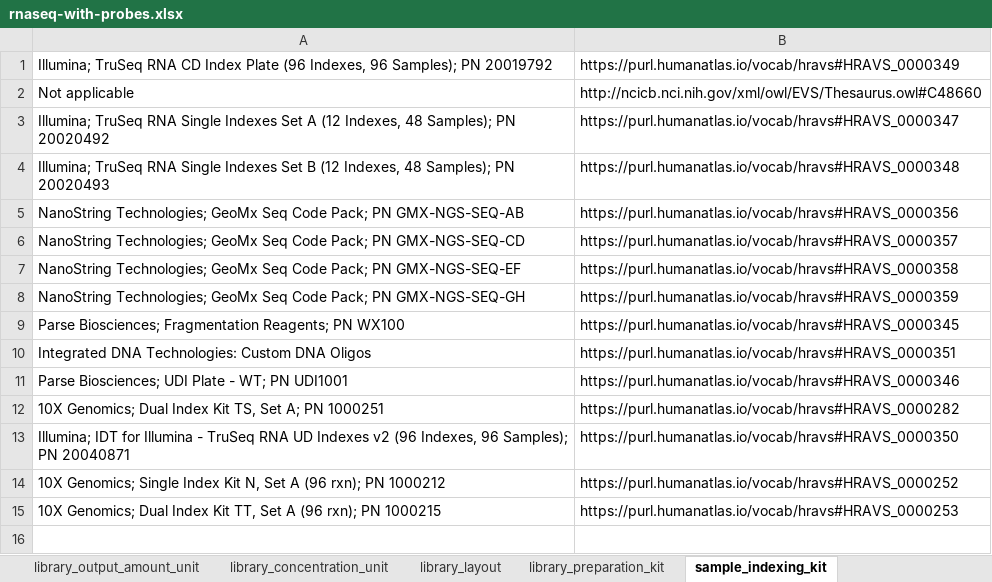
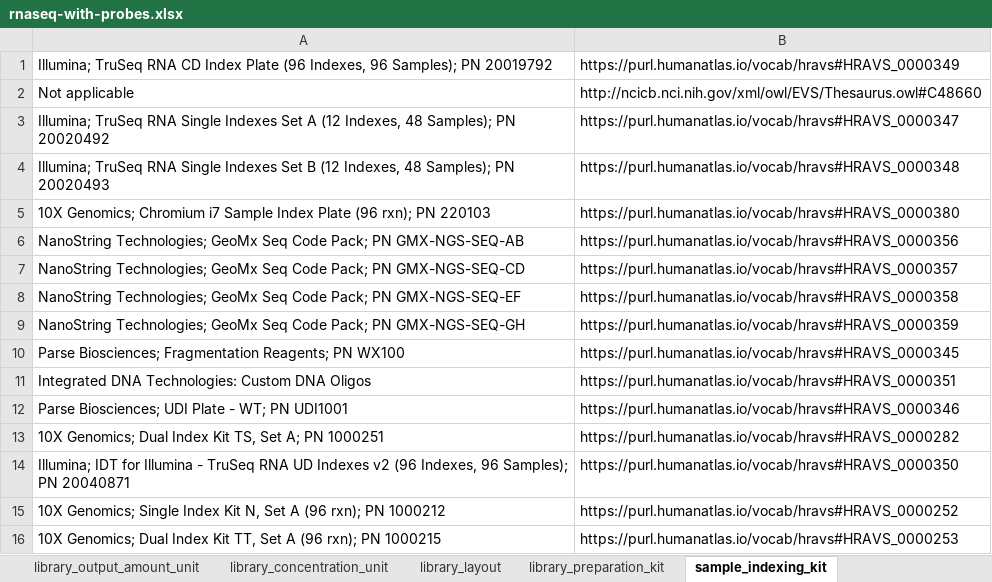
Before and after one commit to hubmapconsortium/dataset-metadata-spreadsheet, an Excel workbook: rnaseq-with-probes/latest/rnaseq-with-probes.xlsx, sheet sample_indexing_kit, drawn as a sheet; values as stored, in another font and other column widths than the file's, no borders; the diff names each change by its address in the sheet, - before the commit and + after, or states it on an @@ line.

```diff
--- a/rnaseq-with-probes/latest/rnaseq-with-probes.xlsx (sheet sample_indexing_kit)
+++ b/rnaseq-with-probes/latest/rnaseq-with-probes.xlsx (sheet sample_indexing_kit)
+row 5: 10X Genomics; Chromium i7 Sample Index Plate (96 rxn); PN 220103 | https://purl.humanatlas.io/vocab/hravs#HRAVS_0000380
```
Also changed, not shown: sheet sequencing_reagent_kit, sheet umi_offset, sheet umi_size, sheet barcode_size, sheet .metadata, rnaseq-with-probes/v5.0.0/rnaseq-with-probes-v5.0.0.xlsx, 2 other files.
